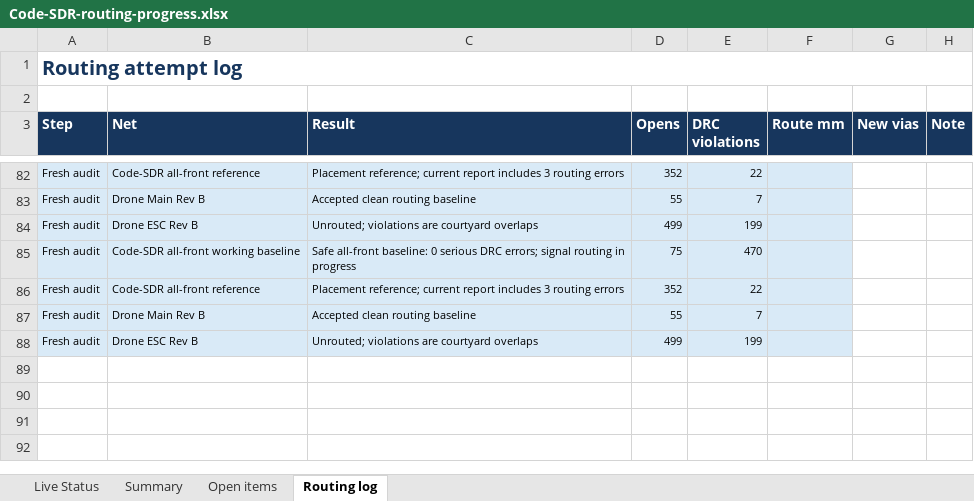
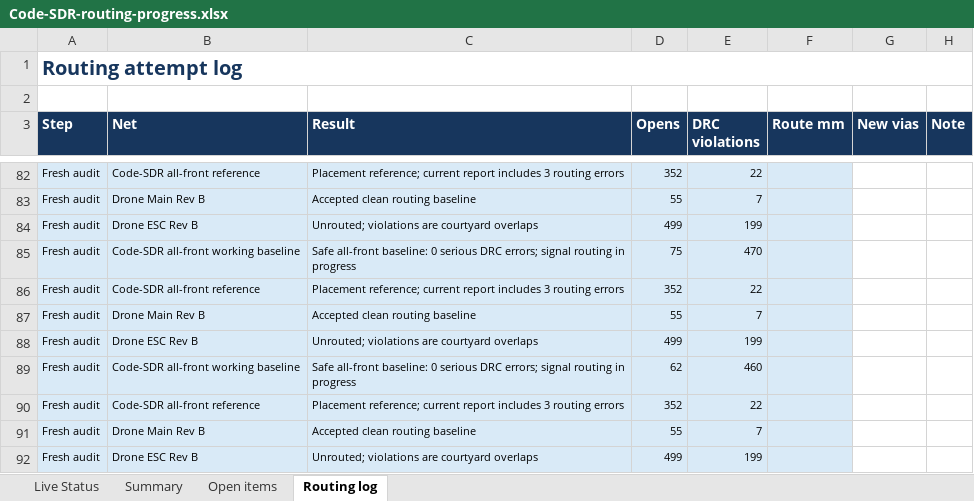
Before and after one commit to iamdarshg/Code-SDR, an Excel workbook: outputs/code-sdr-routing/Code-SDR-routing-progress.xlsx, sheet Routing log, drawn as a sheet; only a part is shown, gaps mark what is left out; values as stored, in another font and other column widths than the file's, no borders; conditional formats not drawn; the diff names each change by its address in the sheet, - before the commit and + after, or states it on an @@ line.

Commit message:
hardware: connect thirteen small routing groups

```diff
--- a/outputs/code-sdr-routing/Code-SDR-routing-progress.xlsx (sheet Routing log)
+++ b/outputs/code-sdr-routing/Code-SDR-routing-progress.xlsx (sheet Routing log)
+row 89: Fresh audit | Code-SDR all-front working baseline | Safe all-front baseline: 0 serious DRC errors; signal routing in progress | 62 | 460
+row 90: Fresh audit | Code-SDR all-front reference | Placement reference; current report includes 3 routing errors | 352 | 22
+row 91: Fresh audit | Drone Main Rev B | Accepted clean routing baseline | 55 | 7
+row 92: Fresh audit | Drone ESC Rev B | Unrouted; violations are courtyard overlaps | 499 | 199
```
Also changed, not shown: sheet Open items, sheet Live Status, sheet Summary, 3 other files.
